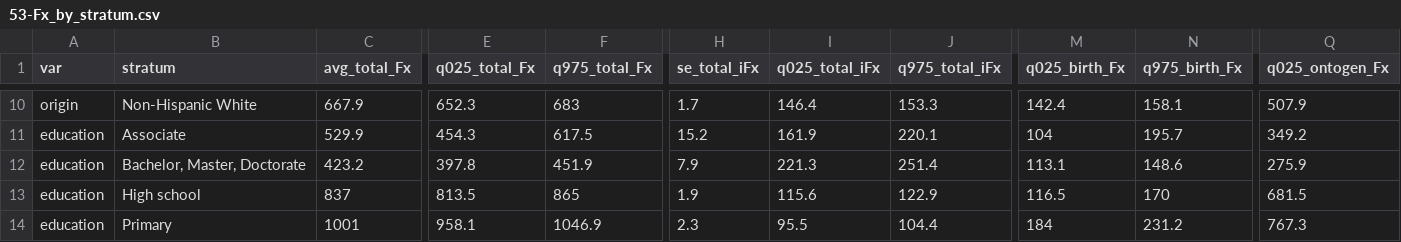
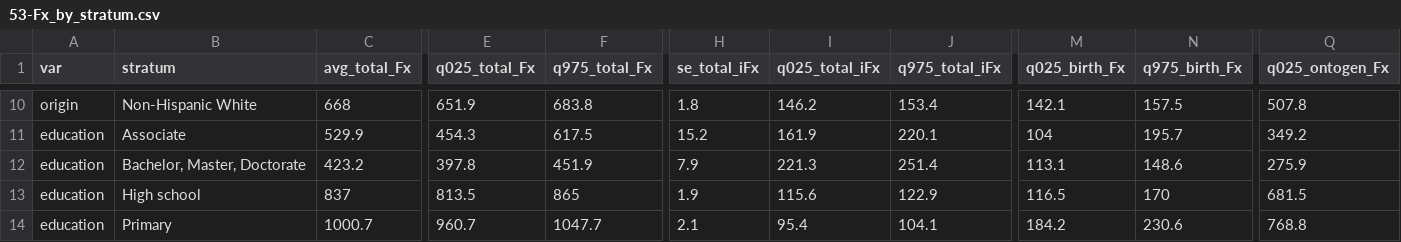
Before and after one commit to jschoeley/bhump, a CSV file: out/53-Fx_by_stratum.csv, drawn as a sheet; only a part is shown, gaps mark what is left out; the diff covers the shown part only; the diff names each change by its address in the sheet, - before the commit and + after, or states it on an @@ line.

```diff
--- a/out/53-Fx_by_stratum.csv
+++ b/out/53-Fx_by_stratum.csv
-C10 (avg_total_Fx): 667.9
+C10 (avg_total_Fx): 668
-E10 (q025_total_Fx): 652.3
+E10 (q025_total_Fx): 651.9
-F10 (q975_total_Fx): 683
+F10 (q975_total_Fx): 683.8
-H10 (se_total_iFx): 1.7
+H10 (se_total_iFx): 1.8
-I10 (q025_total_iFx): 146.4
+I10 (q025_total_iFx): 146.2
-J10 (q975_total_iFx): 153.3
+J10 (q975_total_iFx): 153.4
-M10 (q025_birth_Fx): 142.4
+M10 (q025_birth_Fx): 142.1
-N10 (q975_birth_Fx): 158.1
+N10 (q975_birth_Fx): 157.5
-Q10 (q025_ontogen_Fx): 507.9
+Q10 (q025_ontogen_Fx): 507.8
-C14 (avg_total_Fx): 1001
+C14 (avg_total_Fx): 1000.7
-E14 (q025_total_Fx): 958.1
+E14 (q025_total_Fx): 960.7
-F14 (q975_total_Fx): 1046.9
+F14 (q975_total_Fx): 1047.7
-H14 (se_total_iFx): 2.3
+H14 (se_total_iFx): 2.1
-I14 (q025_total_iFx): 95.5
+I14 (q025_total_iFx): 95.4
-J14 (q975_total_iFx): 104.4
+J14 (q975_total_iFx): 104.1
-M14 (q025_birth_Fx): 184
+M14 (q025_birth_Fx): 184.2
-N14 (q975_birth_Fx): 231.2
+N14 (q975_birth_Fx): 230.6
-Q14 (q025_ontogen_Fx): 767.3
+Q14 (q025_ontogen_Fx): 768.8
```
Also changed, not shown: 30 edited cells elsewhere in this file, out/52-codpara.csv, out/52-stratapara.csv, 28 other files.
